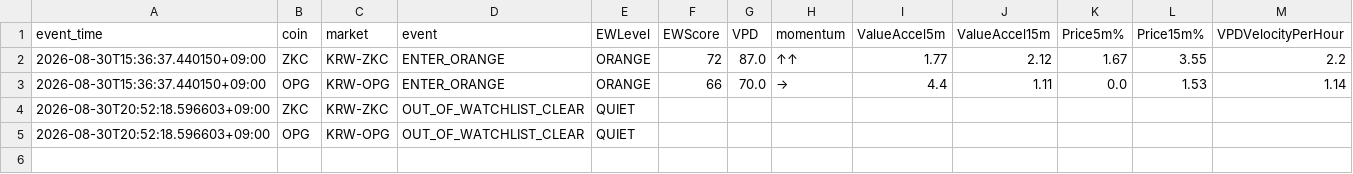
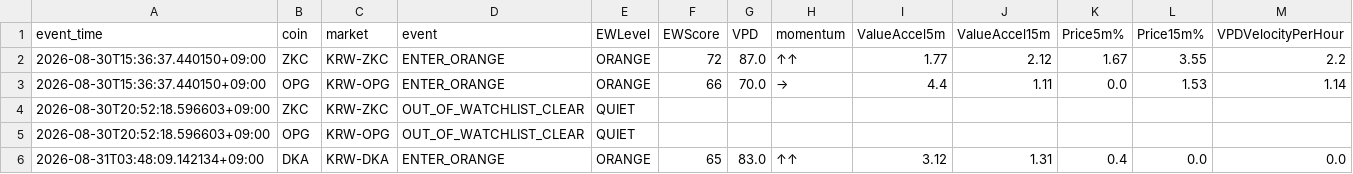
Before and after one commit to Henryrotaewon/VPD-Investment, a CSV file: data/early_warning_history.csv, drawn as a sheet.

```diff
--- a/data/early_warning_history.csv
+++ b/data/early_warning_history.csv
@@ -5 +5,2 @@ event_time,coin,market,event,EWLevel,EWScore,VPD,momentum,ValueAccel5m,ValueAcce
 2026-08-30T20:52:18.596603+09:00,OPG,KRW-OPG,OUT_OF_WATCHLIST_CLEAR,QUIET,,,,,,,,
+2026-08-31T03:48:09.142134+09:00,DKA,KRW-DKA,ENTER_ORANGE,ORANGE,65,83.0,↑↑,3.12,1.31,0.4,0.0,0.0
```
